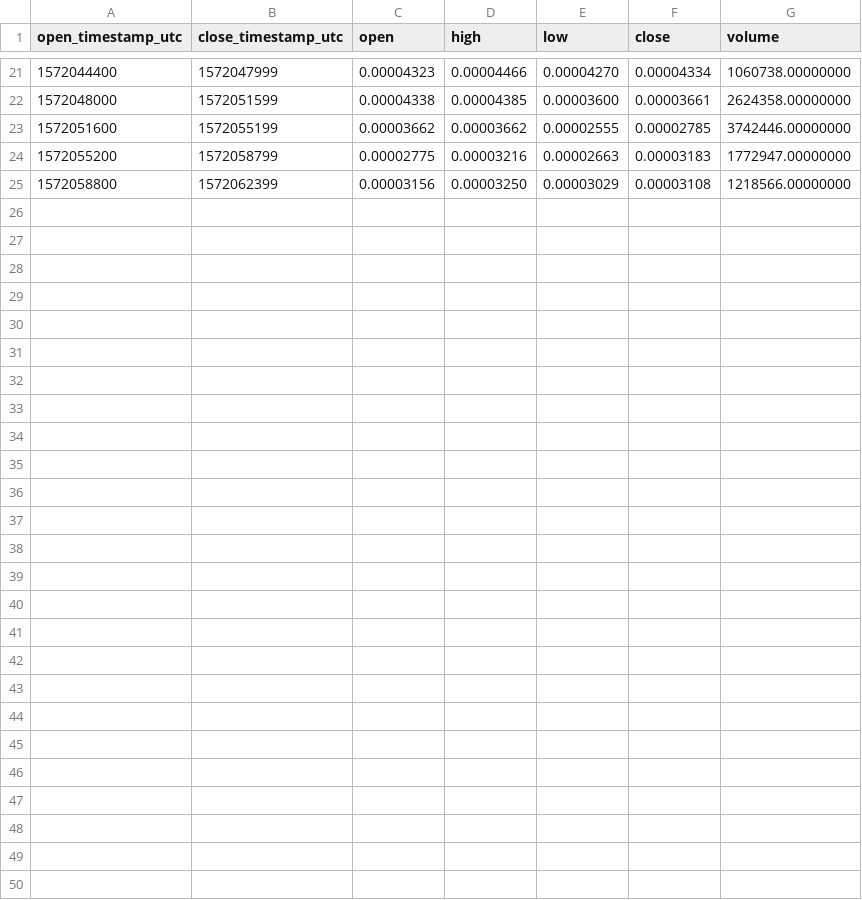
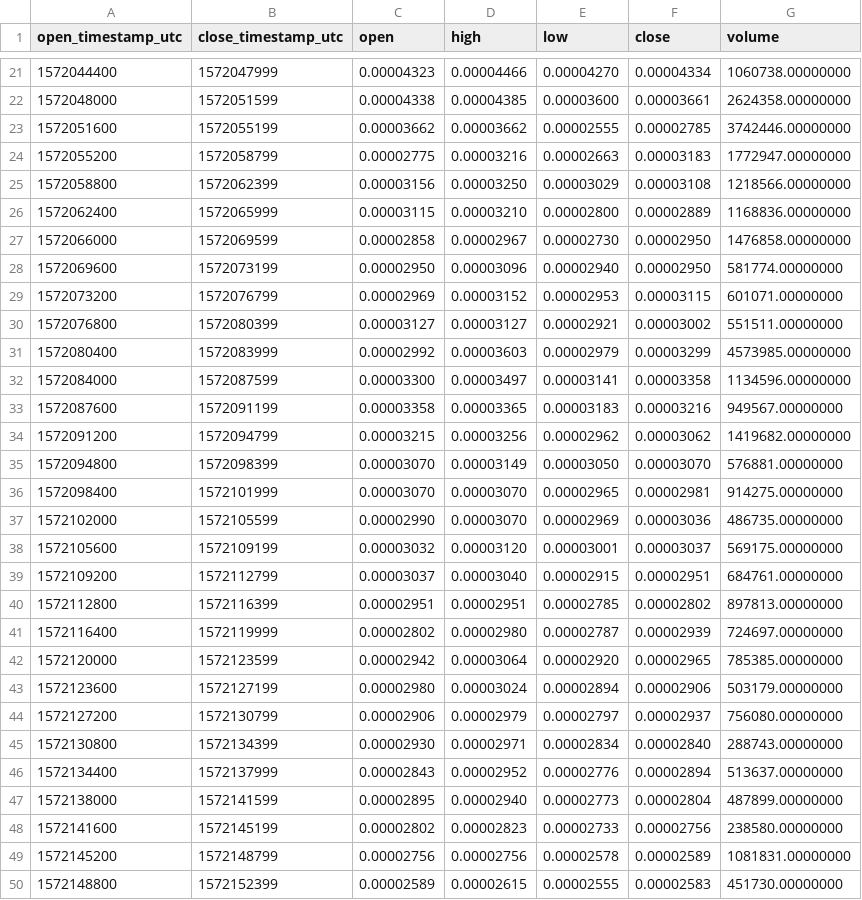
Before and after one commit to cryptobigbro/binance-STXBTC, a CSV file: binance-STXBTC-1h.csv, drawn as a sheet; only a part is shown, gaps mark what is left out.

Commit message:
Update OHLCV data.

```diff
--- a/binance-STXBTC-1h.csv
+++ b/binance-STXBTC-1h.csv
@@ -25 +25,26 @@ open_timestamp_utc,close_timestamp_utc,open,high,low,close,volume
 1572058800,1572062399,0.00003156,0.00003250,0.00003029,0.00003108,1218566.00000000
+1572062400,1572065999,0.00003115,0.00003210,0.00002800,0.00002889,1168836.00000000
+1572066000,1572069599,0.00002858,0.00002967,0.00002730,0.00002950,1476858.00000000
+1572069600,1572073199,0.00002950,0.00003096,0.00002940,0.00002950,581774.00000000
+1572073200,1572076799,0.00002969,0.00003152,0.00002953,0.00003115,601071.00000000
+1572076800,1572080399,0.00003127,0.00003127,0.00002921,0.00003002,551511.00000000
+1572080400,1572083999,0.00002992,0.00003603,0.00002979,0.00003299,4573985.00000000
+1572084000,1572087599,0.00003300,0.00003497,0.00003141,0.00003358,1134596.00000000
+1572087600,1572091199,0.00003358,0.00003365,0.00003183,0.00003216,949567.00000000
+1572091200,1572094799,0.00003215,0.00003256,0.00002962,0.00003062,1419682.00000000
+1572094800,1572098399,0.00003070,0.00003149,0.00003050,0.00003070,576881.00000000
+1572098400,1572101999,0.00003070,0.00003070,0.00002965,0.00002981,914275.00000000
+1572102000,1572105599,0.00002990,0.00003070,0.00002969,0.00003036,486735.00000000
+1572105600,1572109199,0.00003032,0.00003120,0.00003001,0.00003037,569175.00000000
+1572109200,1572112799,0.00003037,0.00003040,0.00002915,0.00002951,684761.00000000
+1572112800,1572116399,0.00002951,0.00002951,0.00002785,0.00002802,897813.00000000
+1572116400,1572119999,0.00002802,0.00002980,0.00002787,0.00002939,724697.00000000
+1572120000,1572123599,0.00002942,0.00003064,0.00002920,0.00002965,785385.00000000
+1572123600,1572127199,0.00002980,0.00003024,0.00002894,0.00002906,503179.00000000
+1572127200,1572130799,0.00002906,0.00002979,0.00002797,0.00002937,756080.00000000
+1572130800,1572134399,0.00002930,0.00002971,0.00002834,0.00002840,288743.00000000
+1572134400,1572137999,0.00002843,0.00002952,0.00002776,0.00002894,513637.00000000
+1572138000,1572141599,0.00002895,0.00002940,0.00002773,0.00002804,487899.00000000
+1572141600,1572145199,0.00002802,0.00002823,0.00002733,0.00002756,238580.00000000
+1572145200,1572148799,0.00002756,0.00002756,0.00002578,0.00002589,1081831.00000000
+1572148800,1572152399,0.00002589,0.00002615,0.00002555,0.00002583,451730.00000000
```
Also changed, not shown: 2 other files.
